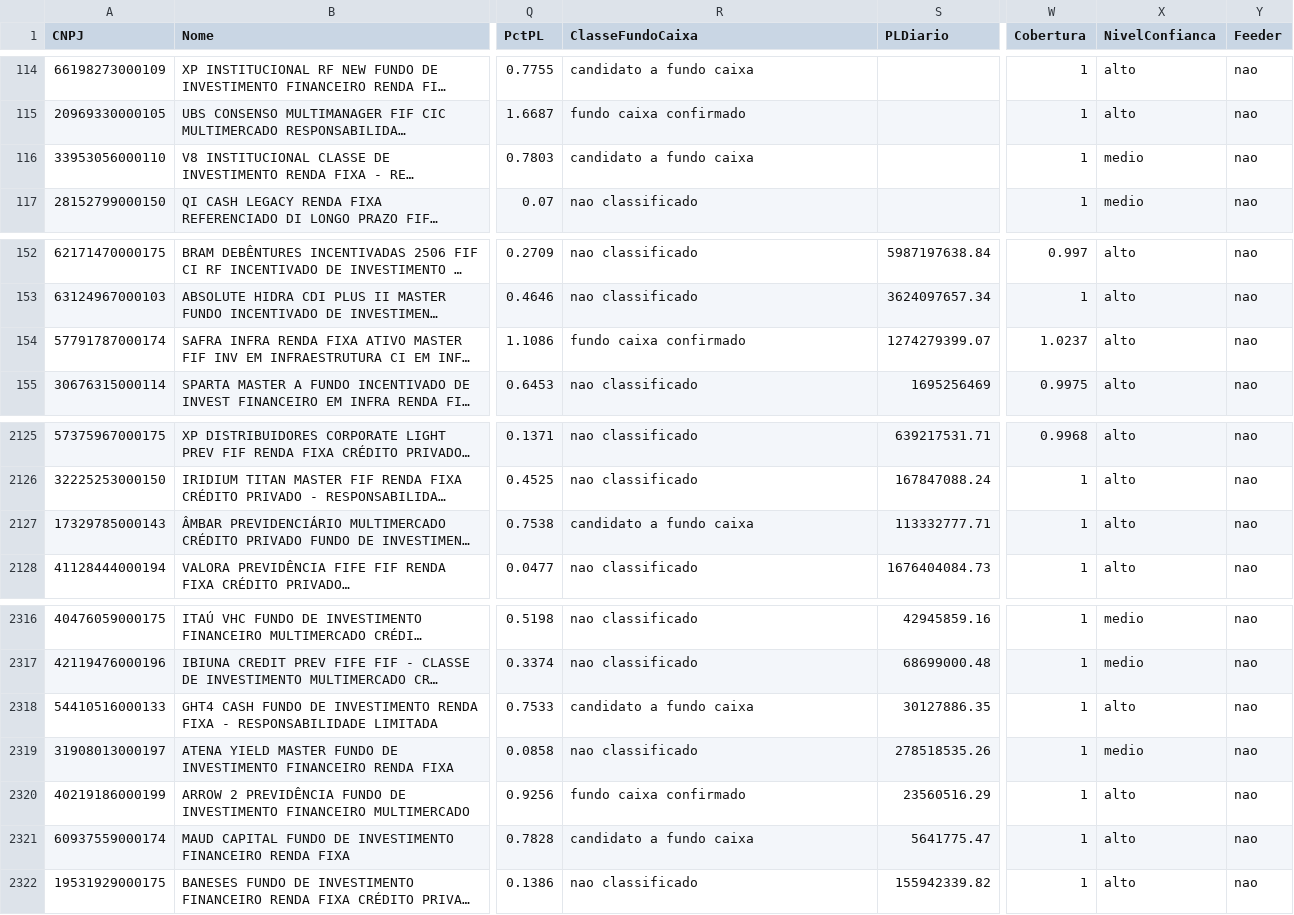
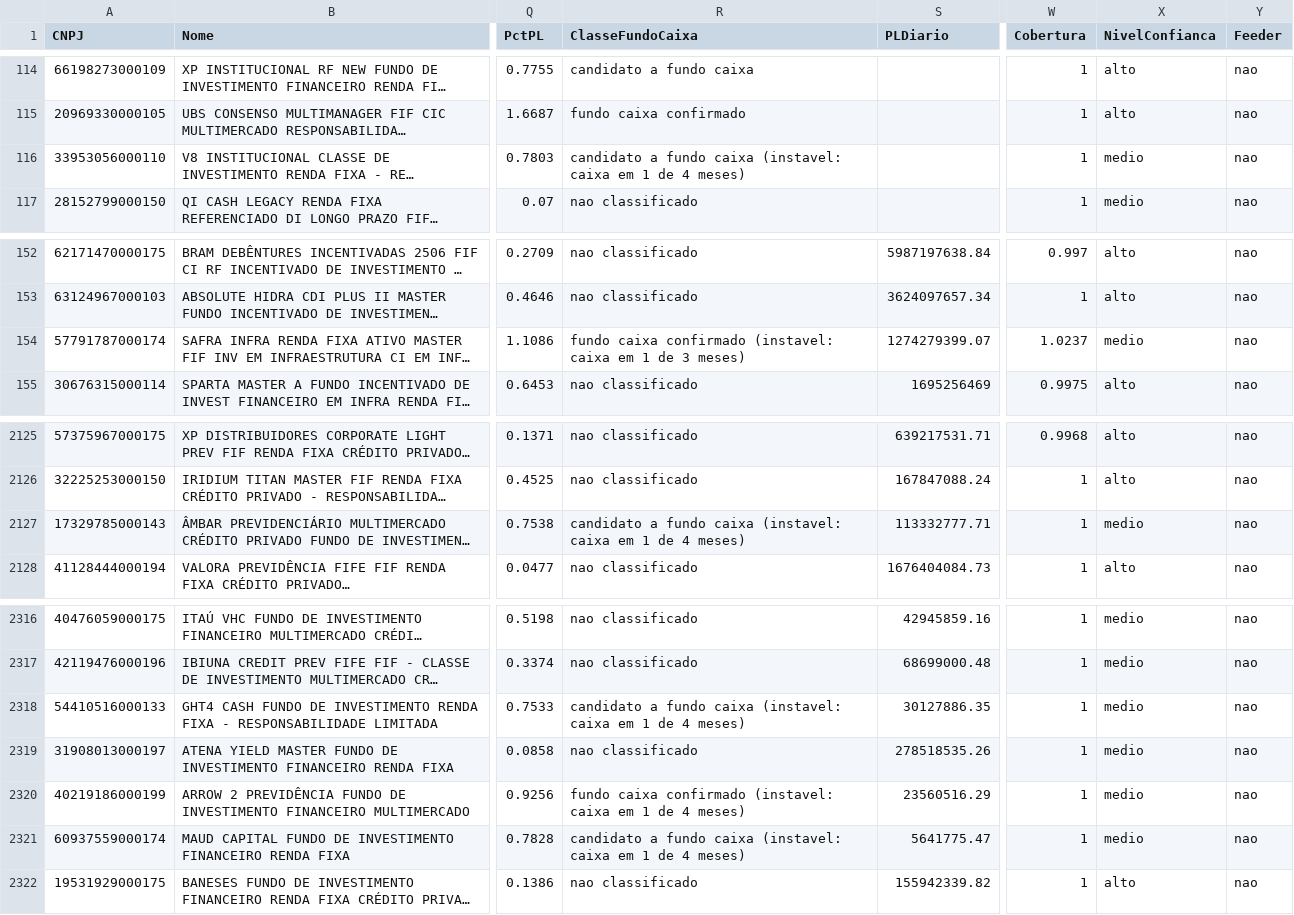
Before and after one commit to antoniocrsj/debentures-dashboard, a CSV file: public/data/Caixa_Potencial_Fundos.csv, drawn as a sheet; only a part is shown, gaps mark what is left out; long unchanged cells end in …; the diff names each change by its address in the sheet, - before the commit and + after, or states it on an @@ line.

```diff
--- a/public/data/Caixa_Potencial_Fundos.csv
+++ b/public/data/Caixa_Potencial_Fundos.csv
-R116 (ClasseFundoCaixa): candidato a fundo caixa
+R116 (ClasseFundoCaixa): candidato a fundo caixa (instavel: caixa em 1 de 4 meses)
-R154 (ClasseFundoCaixa): fundo caixa confirmado
+R154 (ClasseFundoCaixa): fundo caixa confirmado (instavel: caixa em 1 de 3 meses)
-X154 (NivelConfianca): alto
+X154 (NivelConfianca): medio
-R2127 (ClasseFundoCaixa): candidato a fundo caixa
+R2127 (ClasseFundoCaixa): candidato a fundo caixa (instavel: caixa em 1 de 4 meses)
-X2127 (NivelConfianca): alto
+X2127 (NivelConfianca): medio
-R2318 (ClasseFundoCaixa): candidato a fundo caixa
+R2318 (ClasseFundoCaixa): candidato a fundo caixa (instavel: caixa em 1 de 4 meses)
-X2318 (NivelConfianca): alto
+X2318 (NivelConfianca): medio
-R2320 (ClasseFundoCaixa): fundo caixa confirmado
+R2320 (ClasseFundoCaixa): fundo caixa confirmado (instavel: caixa em 1 de 4 meses)
-X2320:X2321 (NivelConfianca): alto
+X2320:X2321 (NivelConfianca): medio
-R2321 (ClasseFundoCaixa): candidato a fundo caixa
+R2321 (ClasseFundoCaixa): candidato a fundo caixa (instavel: caixa em 1 de 4 meses)
```
Also changed, not shown: public/data/Fluxo_Fundos_12431.csv, public/data/Fluxo_Fundos_Trad.csv, 37 other files.
